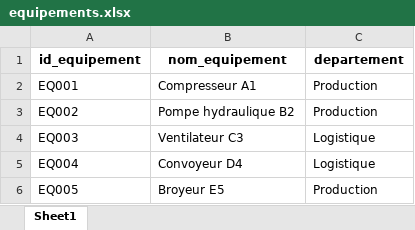
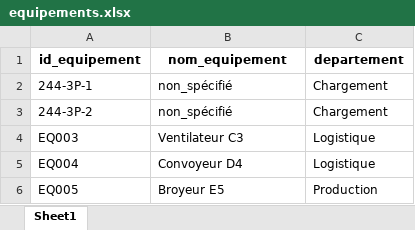
Before and after one commit to ZARAVITA/project_digitalisation_industriel, an Excel workbook: data/equipements.xlsx, sheet Sheet1, drawn as a sheet; values as stored, in another font and other column widths than the file's, no borders; removed rows and columns are numbered as before the commit, all else as after; the diff names each change by its address in the sheet, - before the commit and + after, or states it on an @@ line.

```diff
--- a/data/equipements.xlsx (sheet Sheet1)
+++ b/data/equipements.xlsx (sheet Sheet1)
-row 2: EQ001 | Compresseur A1 | Production
-row 3: EQ002 | Pompe hydraulique B2 | Production
+row 2: 244-3P-1 | non_spécifié | Chargement
+row 3: 244-3P-2 | non_spécifié | Chargement
```
Also changed, not shown: 1 other file.
